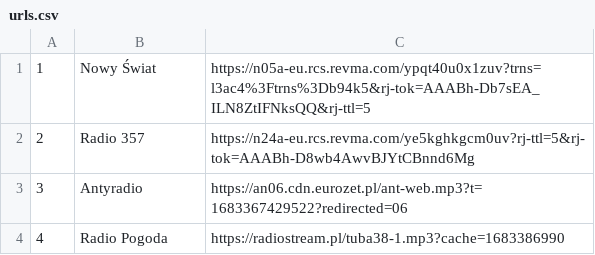
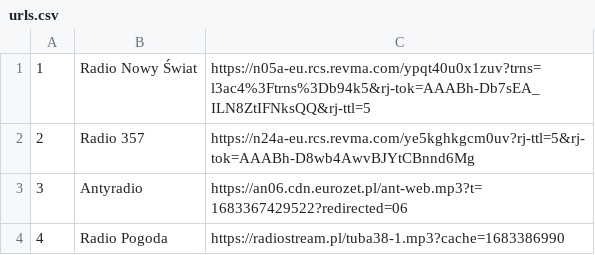
Before and after one commit to Gruszecki/Janka, a CSV file: urls.csv, drawn as a sheet.

```diff
--- a/urls.csv
+++ b/urls.csv
@@ -1,2 +1,2 @@
-1;Nowy Świat;https://n05a-eu.rcs.revma.com/ypqt40u0x1zuv?trns=l3ac4%3Ftrns%3Db94k5&rj-tok=AAABh-Db7sEA_ILN8ZtIFNksQQ&rj-ttl=5
+1;Radio Nowy Świat;https://n05a-eu.rcs.revma.com/ypqt40u0x1zuv?trns=l3ac4%3Ftrns%3Db94k5&rj-tok=AAABh-Db7sEA_ILN8ZtIFNksQQ&rj-ttl=5
 2;Radio 357;https://n24a-eu.rcs.revma.com/ye5kghkgcm0uv?rj-ttl=5&rj-tok=AAABh-D8wb4AwvBJYtCBnnd6Mg
```
Also changed, not shown: 2 other files.
